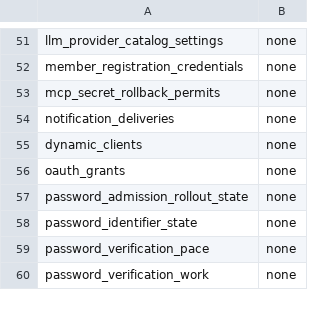
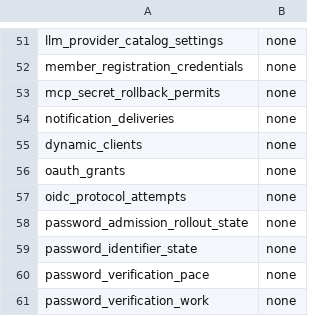
Before and after one commit to evenfire-ai/evenfire, a TSV file: deploy/scripts/workflow-recipes-runtime-access-profiles.tsv, drawn as a sheet; only a part is shown, gaps mark what is left out.

Commit message:
fix(deploy): r10-m1 align runtime access profile contracts
Class-check: removed two peer count/relation-set assertions; PostgreSQL verifiers retain exact
per-role coverage and effective privilege checks.
Repro-test: both shell suites fail at the missing WRC OIDC none assertion on
85734f651251d7e09487a8911d61cc924456a15a; both pass on corrected source.
Spec: 122-r4 human accepted, SHA-256 243e3a0612ce8b7d1e9cfafb8f334b45a074804cbdc1a0b7497bee6088892505.

```diff
--- a/deploy/scripts/workflow-recipes-runtime-access-profiles.tsv
+++ b/deploy/scripts/workflow-recipes-runtime-access-profiles.tsv
@@ -56,2 +56,3 @@ dynamic_clients	none
 oauth_grants	none
+oidc_protocol_attempts	none
 password_admission_rollout_state	none
```
Also changed, not shown: 3 other files.
